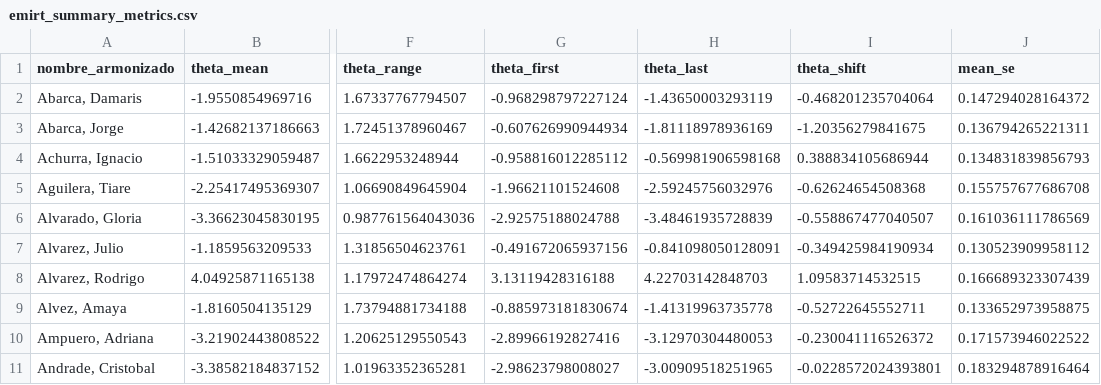
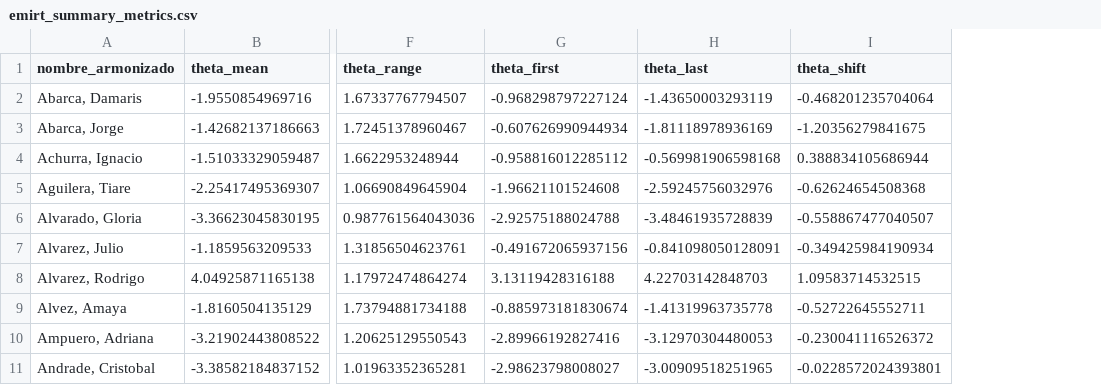
Before and after one commit to aoliveram/Networked-Influence-Chilean-Constitutional-Convention, a CSV file: data/processed/emirt_summary_metrics.csv, drawn as a sheet; only a part is shown, gaps mark what is left out; the diff names each change by its address in the sheet, - before the commit and + after, or states it on an @@ line.

```diff
--- a/data/processed/emirt_summary_metrics.csv
+++ b/data/processed/emirt_summary_metrics.csv
-column J (mean_se), rows 2-11: 0.147294028164372 | 0.136794265221311 | 0.134831839856793 | 0.155757677686708 | 0.161036111786569 | 0.130523909958112 | 0.166689323307439 | 0.133652973958875 | 0.171573946022522 | 0.183294878916464
```
Also changed, not shown: data/processed/author_success_scores.csv, data/processed/integrated_dataset.csv, 43 other files.
